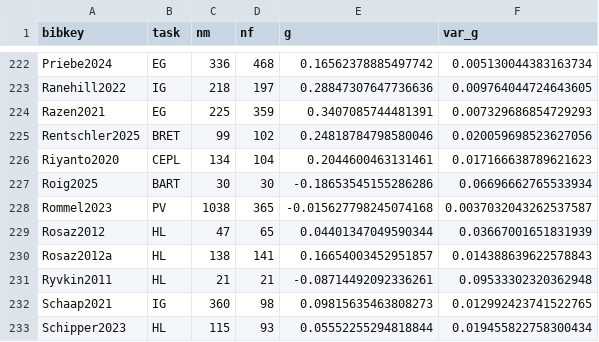
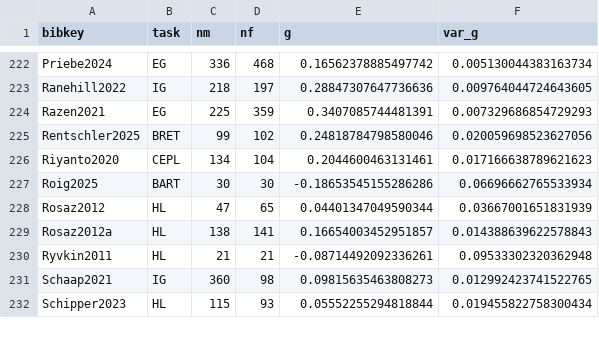
Before and after one commit to paolocrosetto/METARET, a CSV file: Data/gender_gap_by_cell.csv, drawn as a sheet; only a part is shown, gaps mark what is left out; the diff names each change by its address in the sheet, - before the commit and + after, or states it on an @@ line.

```diff
--- a/Data/gender_gap_by_cell.csv
+++ b/Data/gender_gap_by_cell.csv
-row 228: Rommel2023 | PV | 1038 | 365 | -0.015627798245074168 | 0.0037032043262537587
```
Also changed, not shown: METARET_APP/DATA/collection_years.csv, 7 other files.
